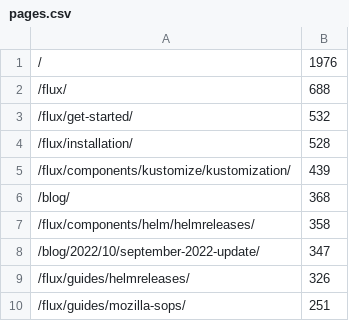
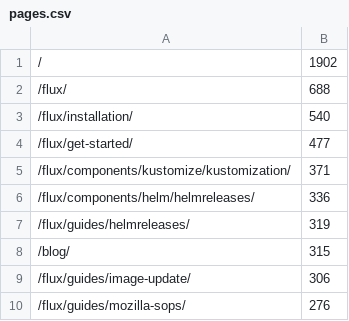
Before and after one commit to fluxcd/stats, a CSV file: pages.csv, drawn as a sheet.

```diff
--- a/pages.csv
+++ b/pages.csv
@@ -1,10 +1,10 @@
-/,1976
+/,1902
 /flux/,688
-/flux/get-started/,532
-/flux/installation/,528
-/flux/components/kustomize/kustomization/,439
-/blog/,368
-/flux/components/helm/helmreleases/,358
-/blog/2022/10/september-2022-update/,347
-/flux/guides/helmreleases/,326
-/flux/guides/mozilla-sops/,251
+/flux/installation/,540
+/flux/get-started/,477
+/flux/components/kustomize/kustomization/,371
+/flux/components/helm/helmreleases/,336
+/flux/guides/helmreleases/,319
+/blog/,315
+/flux/guides/image-update/,306
+/flux/guides/mozilla-sops/,276
```
Also changed, not shown: not_found.csv, 4 other files.
